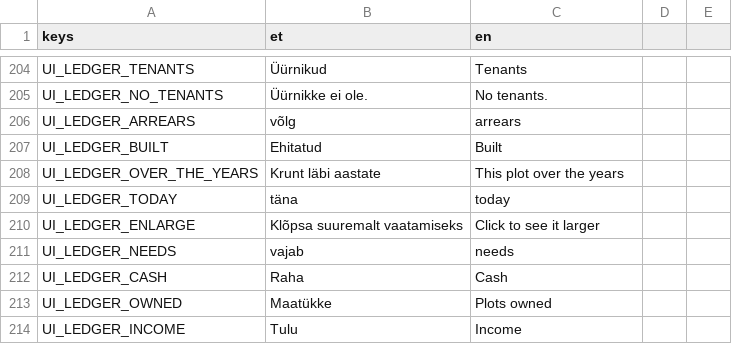
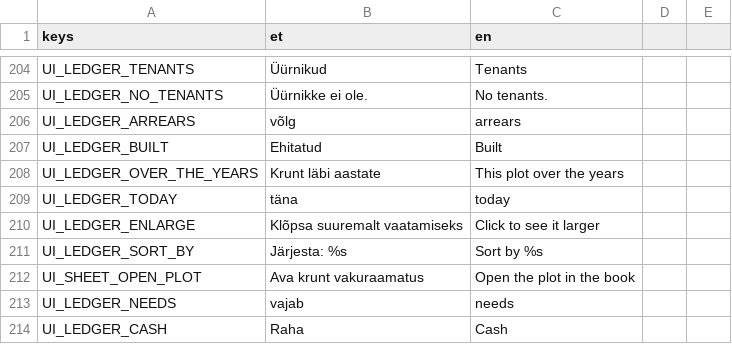
Before and after one commit to livenson/vakuraamat, a CSV file: assets/i18n/strings.csv, drawn as a sheet; only a part is shown, gaps mark what is left out; the shorter side is filled out with more unchanged rows; the diff names each change by its address in the sheet, - before the commit and + after, or states it on an @@ line.

Commit message:
The plot list reads by name, and a building's sheet carries the land it stands on
Two things asked for after playing.

The plot list was ordered by distance from the player, which on a page of a hundred plots looks like
no order at all. It now sorts by address, and naturally: "Aeru tn 9" comes before "Aeru tn 10",
where a plain string sort puts 10 first. A plot with no address sorts after the named ones under its
cadastral number rather than jumping to the top. The column headings do the sorting - click one to
sort by it, again to reverse - so nearest-first is still there, under the last column, along with
area, value, price, owner and yield. The headings are buttons with their padding taken off, because
a button's padding would have widened every column.

Pressing E on a wall gave the building's register line and nothing about the ground under it. The
sheet now carries the plot's own strip of years and a button into the book's plot page. On the
building this was built against the story is legible: a field in 1993-2000, 2010 and 2015, blocks of
flats by 2020, and the register says 2019.

The strip moved out of the ledger panel into PlotStrip so both places show the same thing rather
than two copies of it, and --examine="<address part>" opens a building's sheet for checks the way
--enter does its door.

12 tests green; gdlint, ruff, shellcheck and actionlint clean.

```diff
--- a/assets/i18n/strings.csv
+++ b/assets/i18n/strings.csv
+row 211: UI_LEDGER_SORT_BY | Järjesta: %s | Sort by %s
+row 212: UI_SHEET_OPEN_PLOT | Ava krunt vakuraamatus | Open the plot in the book
```
Also changed, not shown: 9 other files.
